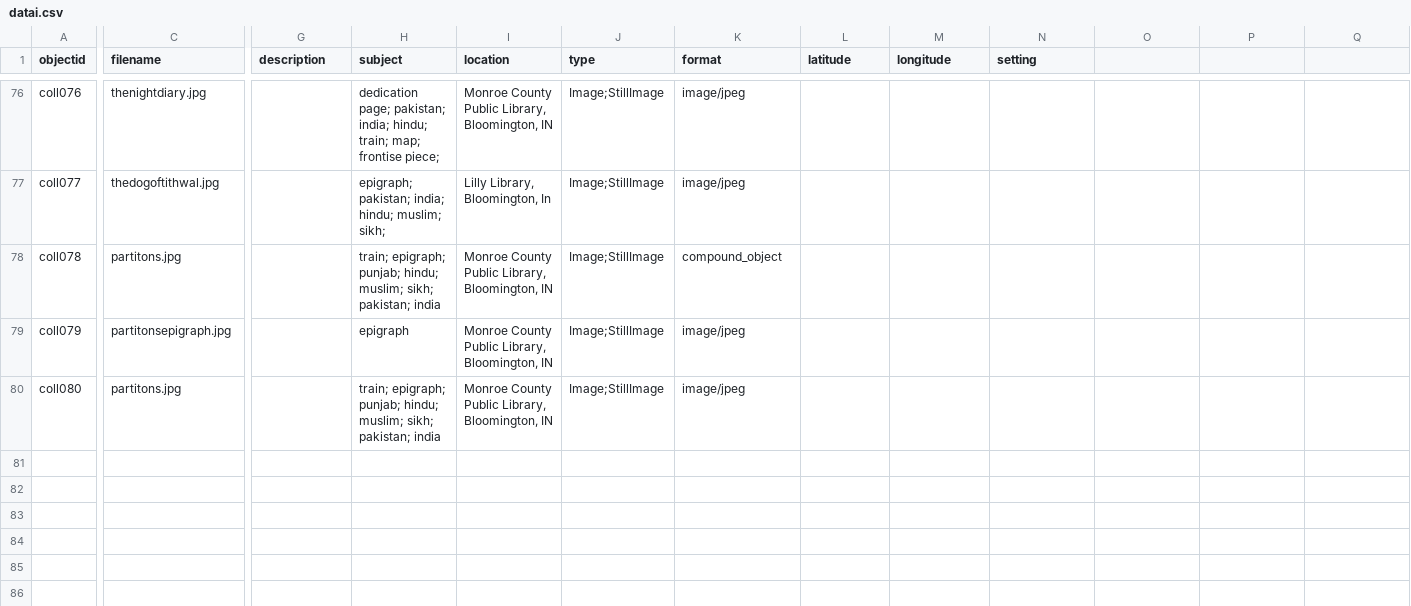
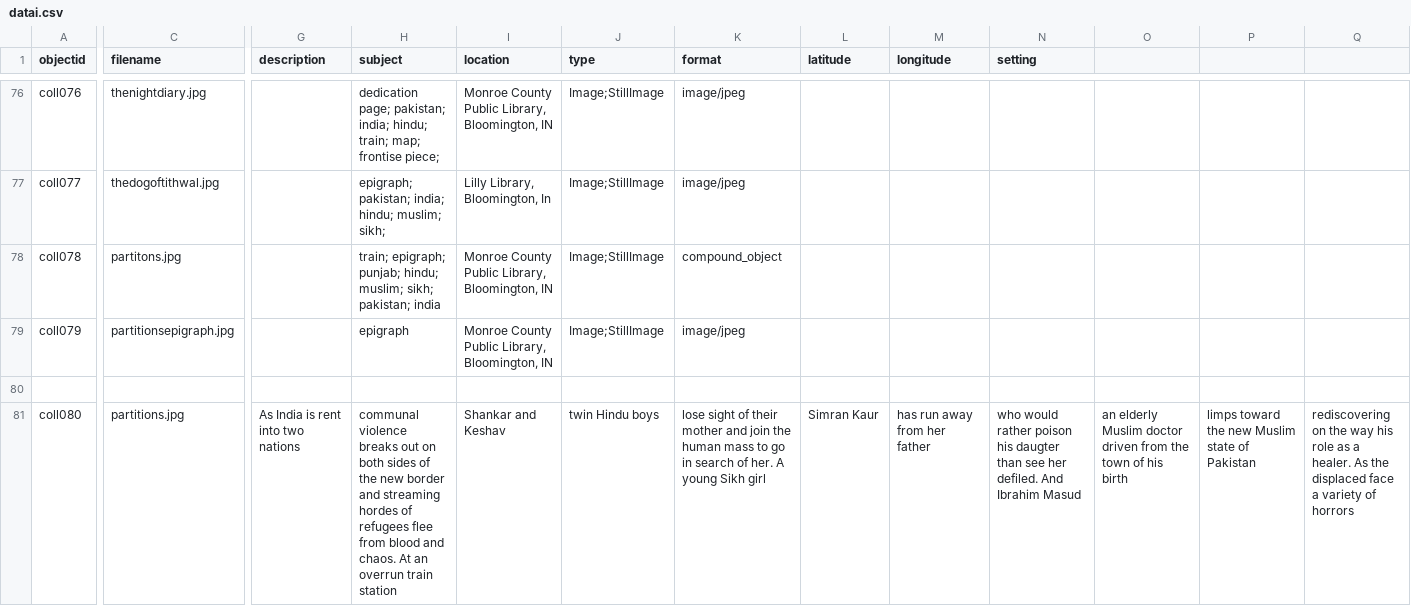
Before and after one commit to mmqadri/partitionliterature, a CSV file: _data/datai.csv, drawn as a sheet; only a part is shown, gaps mark what is left out; addresses are those after the commit; rows hold the shown columns only; the diff covers the shown part only; the diff names each change by its address in the sheet, - before the commit and + after, or states it on an @@ line.

Commit message:
Update datai.csv

```diff
--- a/_data/datai.csv
+++ b/_data/datai.csv
-C79 (filename): partitonsepigraph.jpg
+C79 (filename): partitionsepigraph.jpg
+row 80: (empty)
-C81 (filename): partitons.jpg
+C81 (filename): partitions.jpg
-G81 (description): (empty)
+G81 (description): As India is rent into two nations
-H81 (subject): train; epigraph; punjab; hindu; muslim; sikh; pakistan; india
+H81 (subject): communal violence breaks out on both sides of the new border and streaming hordes of refugees flee from blood and chaos. At an overrun train station
-I81 (location): Monroe County Public Library, Bloomington, IN
+I81 (location): Shankar and Keshav
-J81 (type): Image;StillImage
+J81 (type): twin Hindu boys
-K81 (format): image/jpeg
+K81 (format): lose sight of their mother and join the human mass to go in search of her. A young Sikh girl
-L81 (latitude): (empty)
+L81 (latitude): Simran Kaur
-M81 (longitude): (empty)
+M81 (longitude): has run away from her father
-N81 (setting): (empty)
+N81 (setting): who would rather poison his daugter than see her defiled. And Ibrahim Masud
-O81: (empty)
+O81: an elderly Muslim doctor driven from the town of his birth
-P81: (empty)
+P81: limps toward the new Muslim state of Pakistan
-Q81: (empty)
+Q81: rediscovering on the way his role as a healer. As the displaced face a variety of horrors
```
Also changed, not shown: 6 edited cells elsewhere in this file.
